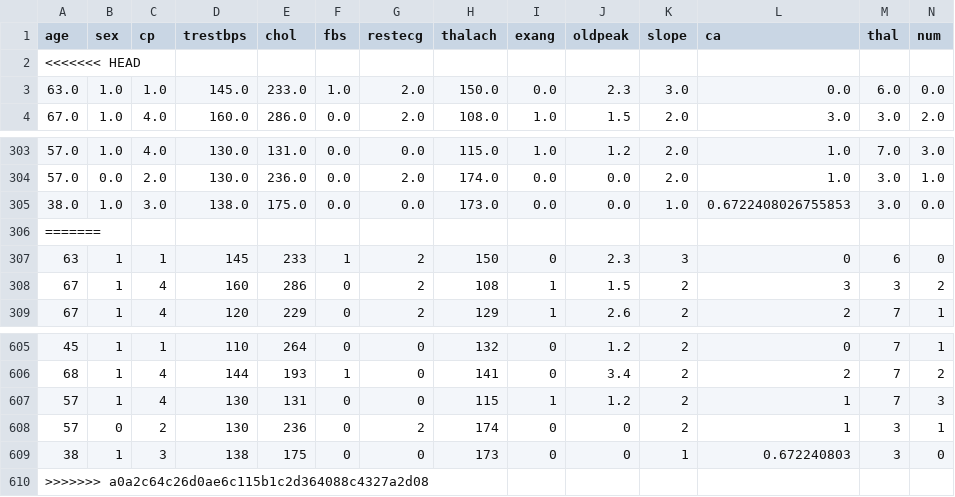
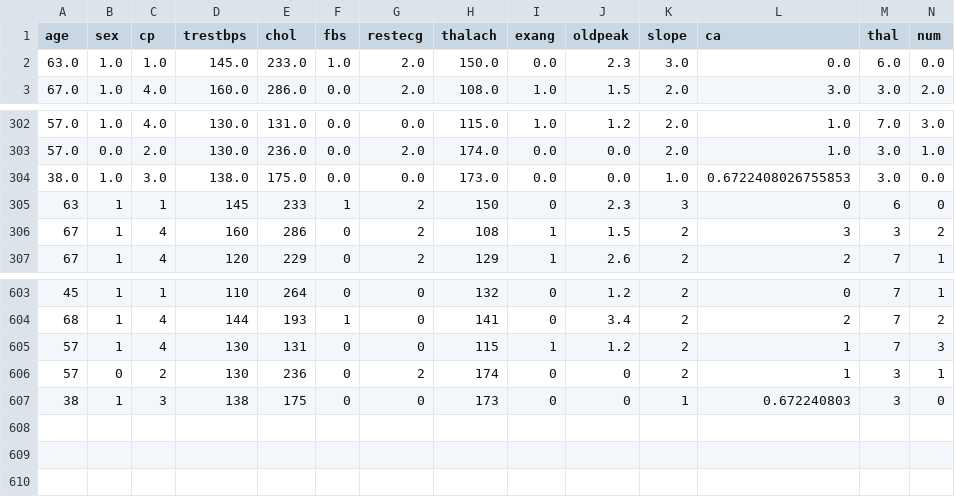
Before and after one commit to jjflorezr/Proyecto_1actd, a CSV file: processed.cleveland_repaired.csv, drawn as a sheet; only a part is shown, gaps mark what is left out.

```diff
--- a/processed.cleveland_repaired.csv
+++ b/processed.cleveland_repaired.csv
@@ -1,3 +1,2 @@
 age,sex,cp,trestbps,chol,fbs,restecg,thalach,exang,oldpeak,slope,ca,thal,num
-<<<<<<< HEAD
 63.0,1.0,1.0,145.0,233.0,1.0,2.0,150.0,0.0,2.3,3.0,0.0,6.0,0.0
@@ -305,3 +304,2 @@ age,sex,cp,trestbps,chol,fbs,restecg,thalach,exang,oldpeak,slope,ca,thal,num
 38.0,1.0,3.0,138.0,175.0,0.0,0.0,173.0,0.0,0.0,1.0,0.6722408026755853,3.0,0.0
-=======
 63,1,1,145,233,1,2,150,0,2.3,3,0,6,0
@@ -609,2 +607 @@ age,sex,cp,trestbps,chol,fbs,restecg,thalach,exang,oldpeak,slope,ca,thal,num
 38,1,3,138,175,0,0,173,0,0,1,0.672240803,3,0
->>>>>>> a0a2c64c26d0ae6c115b1c2d364088c4327a2d08
```
Also changed, not shown: 3 other files.
